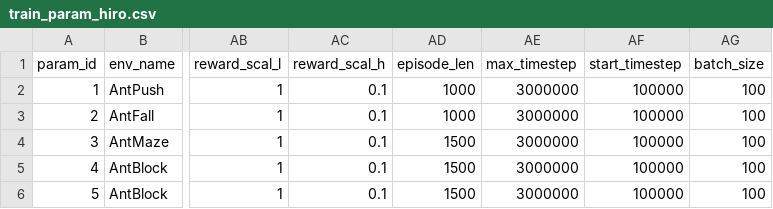
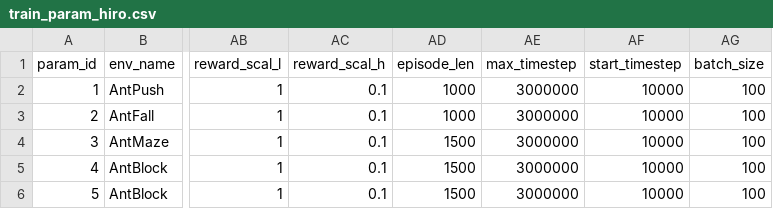
Before and after one commit to qin-you/HRL2E, a CSV file: train_param_hiro.csv, drawn as a sheet; only a part is shown, gaps mark what is left out; the diff names each change by its address in the sheet, - before the commit and + after, or states it on an @@ line.

Commit message:
set start step 1e4

```diff
--- a/train_param_hiro.csv
+++ b/train_param_hiro.csv
-AF2:AF6 (start_timestep): 100000
+AF2:AF6 (start_timestep): 10000
```
